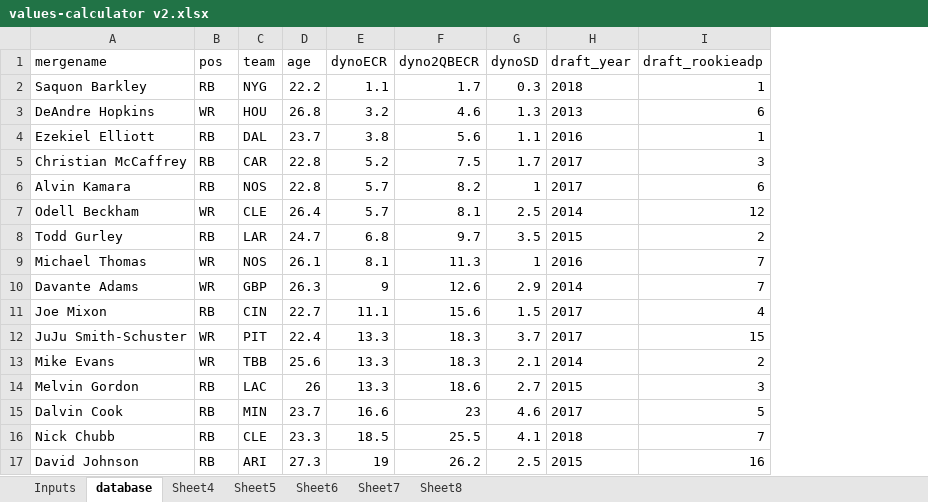
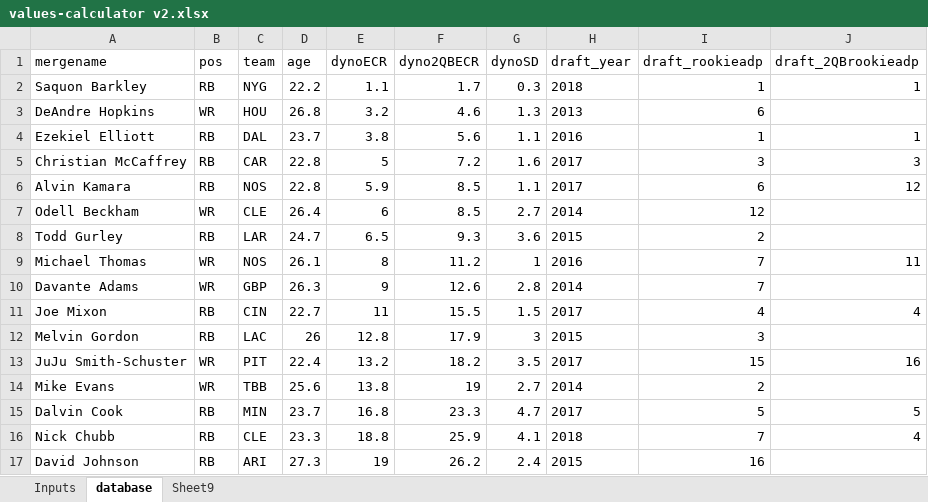
Before and after one commit to dynastyprocess/data, an Excel workbook: files/workbooks/values-calculator v2.xlsx, sheet database, drawn as a sheet; only a part is shown; values as stored, in another font and other column widths than the file's, no borders; charts and pictures and table styles not drawn; removed rows and columns are numbered as before the commit, all else as after; the diff covers the shown part only; the diff names each change by its address in the sheet, - before the commit and + after, or states it on an @@ line.

```diff
--- a/files/workbooks/values-calculator v2.xlsx (sheet database)
+++ b/files/workbooks/values-calculator v2.xlsx (sheet database)
-sheet tab: Sheet4
-sheet tab: Sheet5
-sheet tab: Sheet6
-sheet tab: Sheet7
-sheet tab: Sheet8
+sheet tab: Sheet9
+column J (draft_2QBrookieadp), rows 2-11: 1 |  | 1 | 3 | 12 |  |  | 11 |  | 4; rows 13-16: 16 |  | 5 | 4
-E5 (dynoECR): 5.2
+E5 (dynoECR): 5
-F5 (dyno2QBECR): 7.5
+F5 (dyno2QBECR): 7.2
-G5 (dynoSD): 1.7
+G5 (dynoSD): 1.6
-E6 (dynoECR): 5.7
+E6 (dynoECR): 5.9
-F6 (dyno2QBECR): 8.2
+F6 (dyno2QBECR): 8.5
-G6 (dynoSD): 1
+G6 (dynoSD): 1.1
-E7 (dynoECR): 5.7
+E7 (dynoECR): 6
-F7 (dyno2QBECR): 8.1
+F7 (dyno2QBECR): 8.5
-G7 (dynoSD): 2.5
+G7 (dynoSD): 2.7
-E8 (dynoECR): 6.8
+E8 (dynoECR): 6.5
-F8 (dyno2QBECR): 9.7
+F8 (dyno2QBECR): 9.3
-G8 (dynoSD): 3.5
+G8 (dynoSD): 3.6
-E9 (dynoECR): 8.1
+E9 (dynoECR): 8
-F9 (dyno2QBECR): 11.3
+F9 (dyno2QBECR): 11.2
-G10 (dynoSD): 2.9
+G10 (dynoSD): 2.8
-E11 (dynoECR): 11.1
+E11 (dynoECR): 11
-F11 (dyno2QBECR): 15.6
+F11 (dyno2QBECR): 15.5
+row 12: Melvin Gordon | RB | LAC | 26 | 12.8 | 17.9 | 3 | 2015 | 3
-E13 (dynoECR): 13.3
+E13 (dynoECR): 13.2
-F13 (dyno2QBECR): 18.3
+F13 (dyno2QBECR): 18.2
-G13 (dynoSD): 3.7
+G13 (dynoSD): 3.5
-E14 (dynoECR): 13.3
+E14 (dynoECR): 13.8
-F14 (dyno2QBECR): 18.3
+F14 (dyno2QBECR): 19
-G14 (dynoSD): 2.1
+G14 (dynoSD): 2.7
-row 14: Melvin Gordon | RB | LAC | 26 | 13.3 | 18.6 | 2.7 | 2015 | 3
-E15 (dynoECR): 16.6
+E15 (dynoECR): 16.8
-F15 (dyno2QBECR): 23
+F15 (dyno2QBECR): 23.3
-G15 (dynoSD): 4.6
+G15 (dynoSD): 4.7
-E16 (dynoECR): 18.5
+E16 (dynoECR): 18.8
-F16 (dyno2QBECR): 25.5
+F16 (dyno2QBECR): 25.9
-G17 (dynoSD): 2.5
+G17 (dynoSD): 2.4
```
Also changed, not shown: 67 added rows, 67 removed rows, 3 moved rows and 293 edited cells elsewhere in this sheet, charts or pictures.
